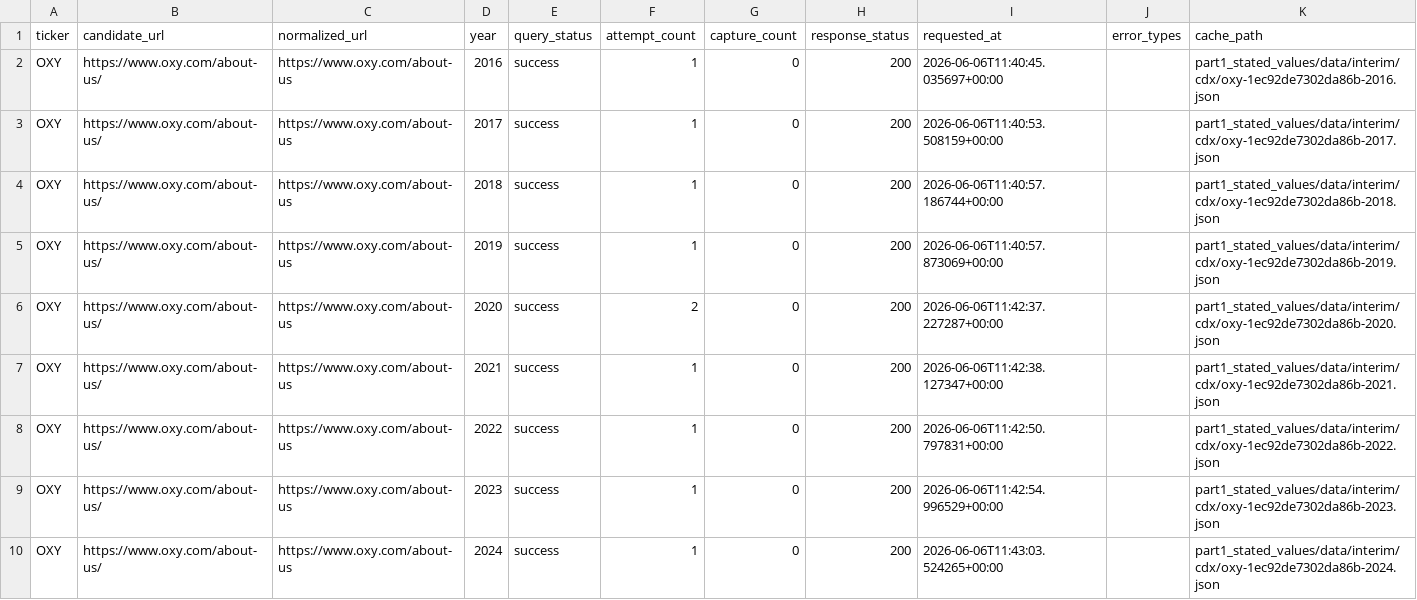
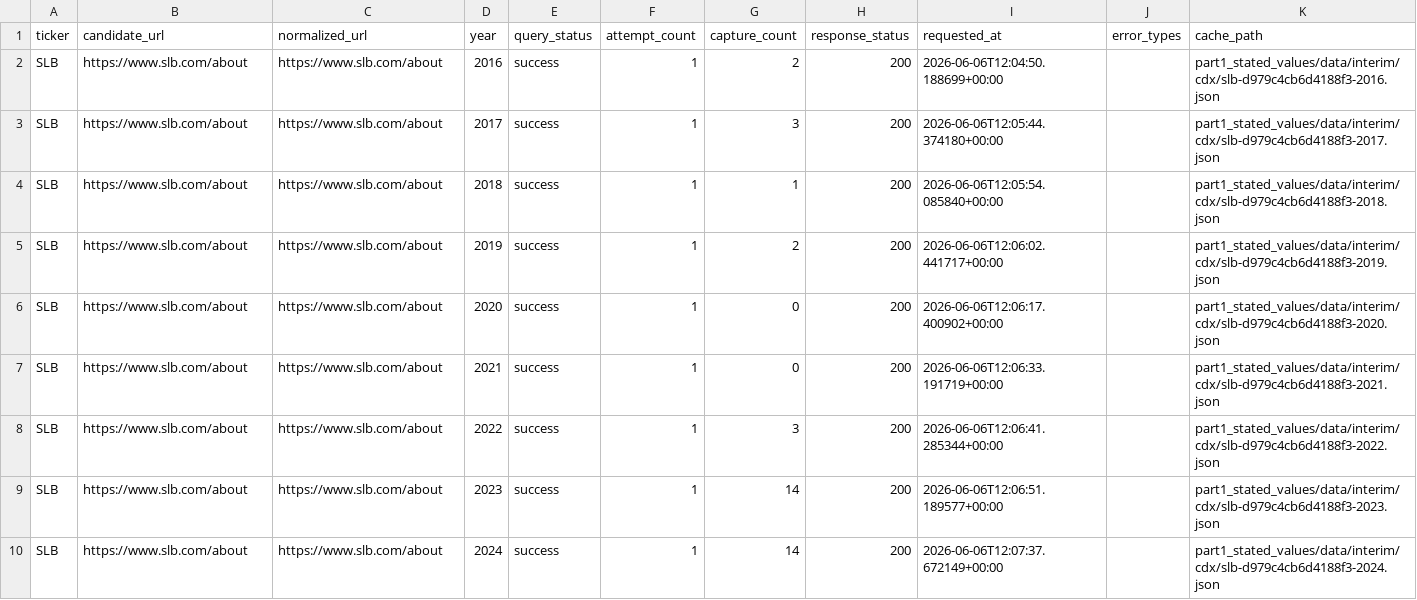
Before and after one commit to Ricky-S-Gong/organizational-authenticity-analysis, a CSV file: part1_stated_values/data/processed/cdx_query_log.csv, drawn as a sheet.

```diff
--- a/part1_stated_values/data/processed/cdx_query_log.csv
+++ b/part1_stated_values/data/processed/cdx_query_log.csv
@@ -1,10 +1,10 @@
 ticker,candidate_url,normalized_url,year,query_status,attempt_count,capture_count,response_status,requested_at,error_types,cache_path
-OXY,https://www.oxy.com/about-us/,https://www.oxy.com/about-us,2016,success,1,0,200,2026-06-06T11:40:45.035697+00:00,,part1_stated_values/data/interim/cdx/oxy-1ec92de7302da86b-2016.json
-OXY,https://www.oxy.com/about-us/,https://www.oxy.com/about-us,2017,success,1,0,200,2026-06-06T11:40:53.508159+00:00,,part1_stated_values/data/interim/cdx/oxy-1ec92de7302da86b-2017.json
-OXY,https://www.oxy.com/about-us/,https://www.oxy.com/about-us,2018,success,1,0,200,2026-06-06T11:40:57.186744+00:00,,part1_stated_values/data/interim/cdx/oxy-1ec92de7302da86b-2018.json
-OXY,https://www.oxy.com/about-us/,https://www.oxy.com/about-us,2019,success,1,0,200,2026-06-06T11:40:57.873069+00:00,,part1_stated_values/data/interim/cdx/oxy-1ec92de7302da86b-2019.json
-OXY,https://www.oxy.com/about-us/,https://www.oxy.com/about-us,2020,success,2,0,200,2026-06-06T11:42:37.227287+00:00,,part1_stated_values/data/interim/cdx/oxy-1ec92de7302da86b-2020.json
-OXY,https://www.oxy.com/about-us/,https://www.oxy.com/about-us,2021,success,1,0,200,2026-06-06T11:42:38.127347+00:00,,part1_stated_values/data/interim/cdx/oxy-1ec92de7302da86b-2021.json
-OXY,https://www.oxy.com/about-us/,https://www.oxy.com/about-us,2022,success,1,0,200,2026-06-06T11:42:50.797831+00:00,,part1_stated_values/data/interim/cdx/oxy-1ec92de7302da86b-2022.json
-OXY,https://www.oxy.com/about-us/,https://www.oxy.com/about-us,2023,success,1,0,200,2026-06-06T11:42:54.996529+00:00,,part1_stated_values/data/interim/cdx/oxy-1ec92de7302da86b-2023.json
-OXY,https://www.oxy.com/about-us/,https://www.oxy.com/about-us,2024,success,1,0,200,2026-06-06T11:43:03.524265+00:00,,part1_stated_values/data/interim/cdx/oxy-1ec92de7302da86b-2024.json
+SLB,https://www.slb.com/about,https://www.slb.com/about,2016,success,1,2,200,2026-06-06T12:04:50.188699+00:00,,part1_stated_values/data/interim/cdx/slb-d979c4cb6d4188f3-2016.json
+SLB,https://www.slb.com/about,https://www.slb.com/about,2017,success,1,3,200,2026-06-06T12:05:44.374180+00:00,,part1_stated_values/data/interim/cdx/slb-d979c4cb6d4188f3-2017.json
+SLB,https://www.slb.com/about,https://www.slb.com/about,2018,success,1,1,200,2026-06-06T12:05:54.085840+00:00,,part1_stated_values/data/interim/cdx/slb-d979c4cb6d4188f3-2018.json
+SLB,https://www.slb.com/about,https://www.slb.com/about,2019,success,1,2,200,2026-06-06T12:06:02.441717+00:00,,part1_stated_values/data/interim/cdx/slb-d979c4cb6d4188f3-2019.json
+SLB,https://www.slb.com/about,https://www.slb.com/about,2020,success,1,0,200,2026-06-06T12:06:17.400902+00:00,,part1_stated_values/data/interim/cdx/slb-d979c4cb6d4188f3-2020.json
+SLB,https://www.slb.com/about,https://www.slb.com/about,2021,success,1,0,200,2026-06-06T12:06:33.191719+00:00,,part1_stated_values/data/interim/cdx/slb-d979c4cb6d4188f3-2021.json
+SLB,https://www.slb.com/about,https://www.slb.com/about,2022,success,1,3,200,2026-06-06T12:06:41.285344+00:00,,part1_stated_values/data/interim/cdx/slb-d979c4cb6d4188f3-2022.json
+SLB,https://www.slb.com/about,https://www.slb.com/about,2023,success,1,14,200,2026-06-06T12:06:51.189577+00:00,,part1_stated_values/data/interim/cdx/slb-d979c4cb6d4188f3-2023.json
+SLB,https://www.slb.com/about,https://www.slb.com/about,2024,success,1,14,200,2026-06-06T12:07:37.672149+00:00,,part1_stated_values/data/interim/cdx/slb-d979c4cb6d4188f3-2024.json
```
Also changed, not shown: part1_stated_values/data/processed/acquisition_status.csv, part1_stated_values/data/review/manual_review_queue.csv, 8 other files.
